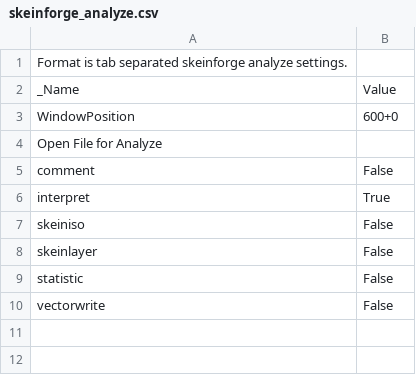
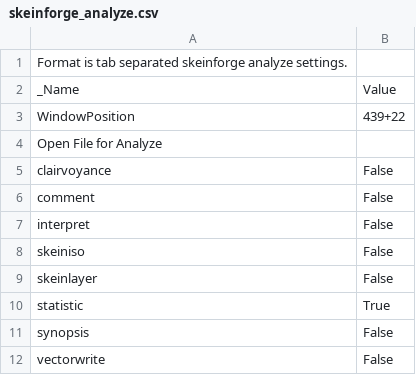
Before and after one commit to LawrenceLeung/SkeinforgeSettings, a CSV file: profiles/extrusion/ABS/skeinforge_analyze.csv, drawn as a sheet.

```diff
--- a/profiles/extrusion/ABS/skeinforge_analyze.csv
+++ b/profiles/extrusion/ABS/skeinforge_analyze.csv
@@ -2,9 +2,11 @@ Format is tab separated skeinforge analyze settings.
 _Name                          	Value
-WindowPosition	600+0
+WindowPosition	439+22
 Open File for Analyze	
+clairvoyance	False
 comment	False
-interpret	True
+interpret	False
 skeiniso	False
 skeinlayer	False
-statistic	False
+statistic	True
+synopsis	False
 vectorwrite	False
```
Also changed, not shown: profiles/extrusion/ABS/bottom.csv, profiles/extrusion/ABS/dimension.csv, 6 other files.
